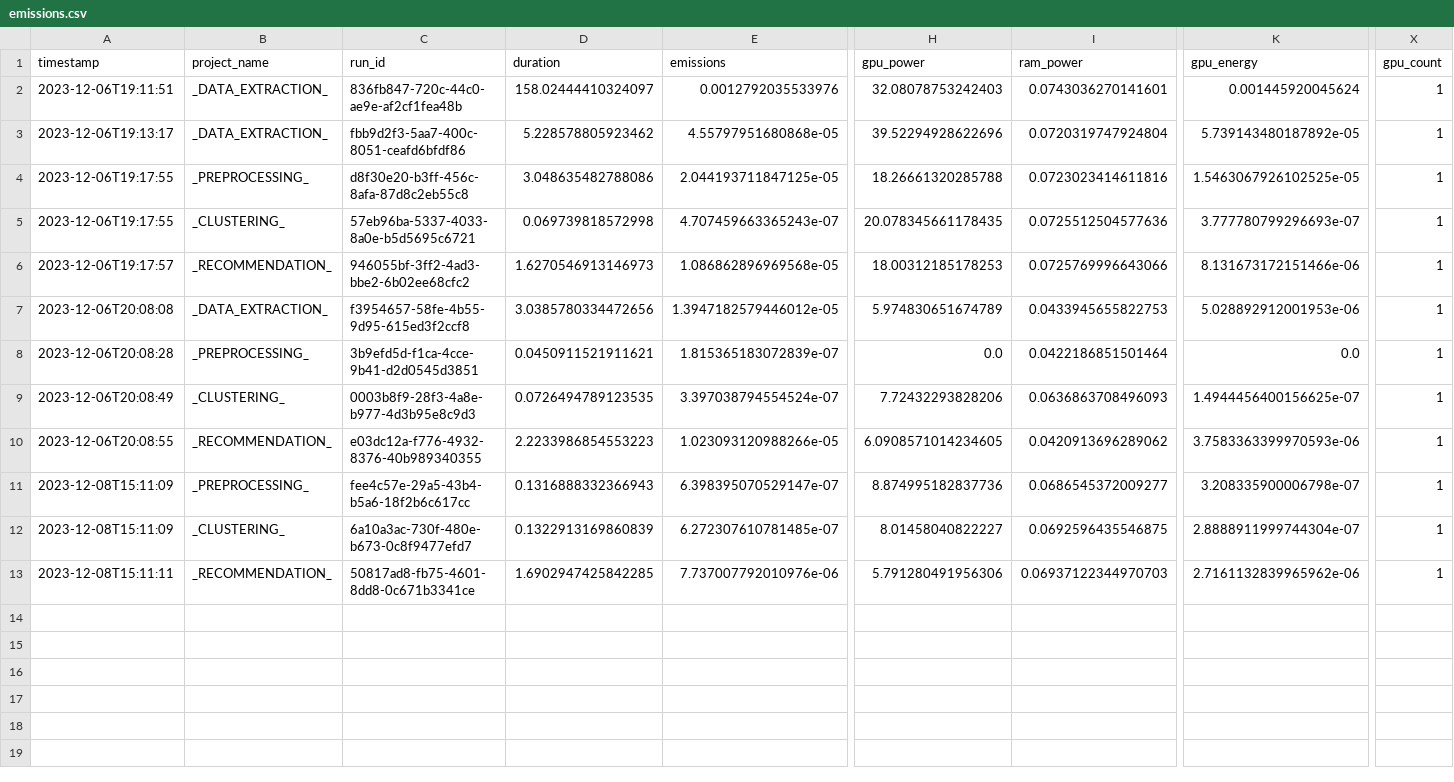
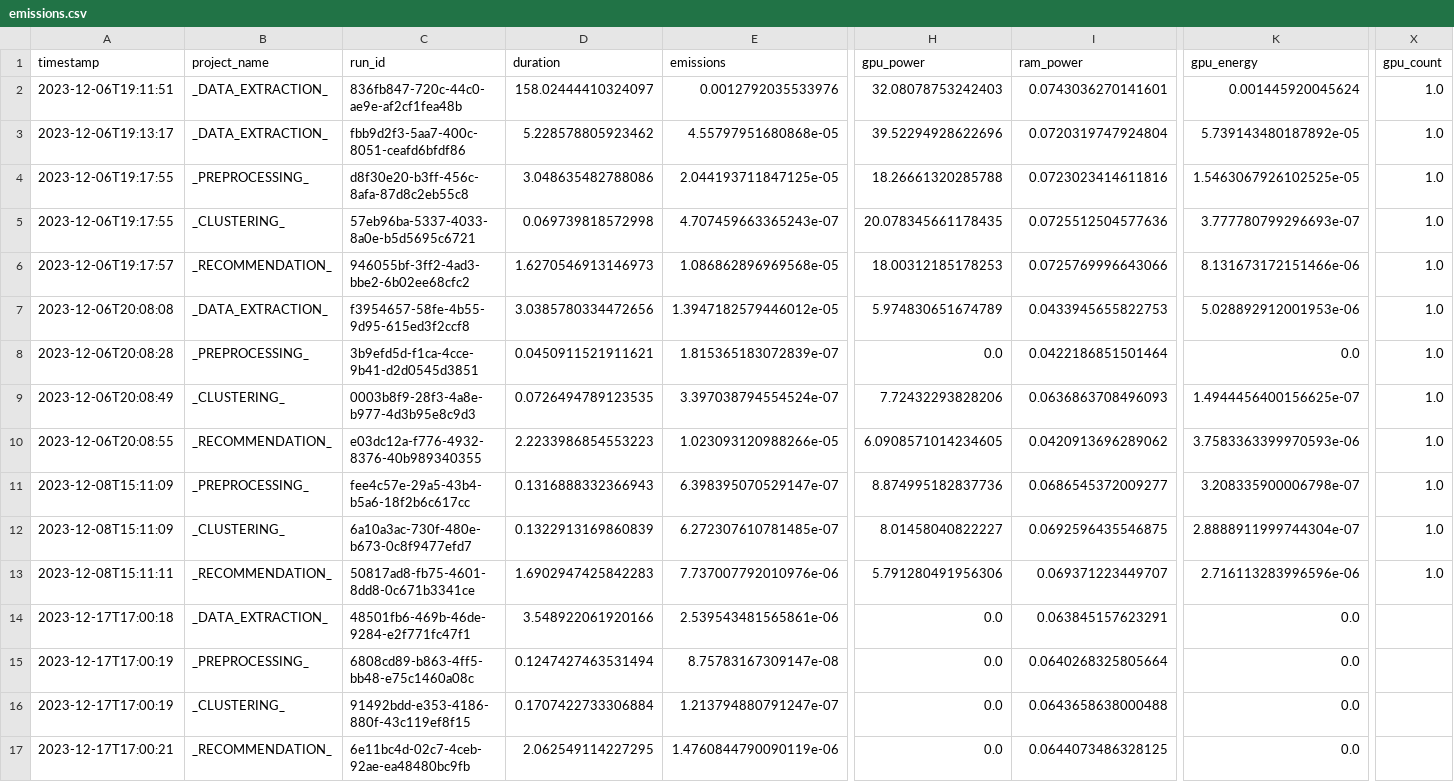
Before and after one commit to se4ai2324-uniba/MusicExpress, a CSV file: reports/codecarbon/emissions.csv, drawn as a sheet; only a part is shown, gaps mark what is left out; rows hold the shown columns only; the diff names each change by its address in the sheet, - before the commit and + after, or states it on an @@ line.

Commit message:
check that playlists exist for recommendation

```diff
--- a/reports/codecarbon/emissions.csv
+++ b/reports/codecarbon/emissions.csv
-X2:X13 (gpu_count): 1
+X2:X13 (gpu_count): 1.0
-D13 (duration): 1.6902947425842285
+D13 (duration): 1.6902947425842283
-I13 (ram_power): 0.06937122344970703
+I13 (ram_power): 0.069371223449707
-K13 (gpu_energy): 2.7161132839965962e-06
+K13 (gpu_energy): 2.716113283996596e-06
+row 14: 2023-12-17T17:00:18 | _DATA_EXTRACTION_ | 48501fb6-469b-46de-9284-e2f771fc47f1 | 3.548922061920166 | 2.539543481565861e-06 | 0.0 | 0.063845157623291 | 0.0
+row 15: 2023-12-17T17:00:19 | _PREPROCESSING_ | 6808cd89-b863-4ff5-bb48-e75c1460a08c | 0.1247427463531494 | 8.75783167309147e-08 | 0.0 | 0.0640268325805664 | 0.0
+row 16: 2023-12-17T17:00:19 | _CLUSTERING_ | 91492bdd-e353-4186-880f-43c119ef8f15 | 0.1707422733306884 | 1.213794880791247e-07 | 0.0 | 0.0643658638000488 | 0.0
+row 17: 2023-12-17T17:00:21 | _RECOMMENDATION_ | 6e11bc4d-02c7-4ceb-92ae-ea48480bc9fb | 2.062549114227295 | 1.4760844790090119e-06 | 0.0 | 0.0644073486328125 | 0.0
```
Also changed, not shown: 1 other file.
